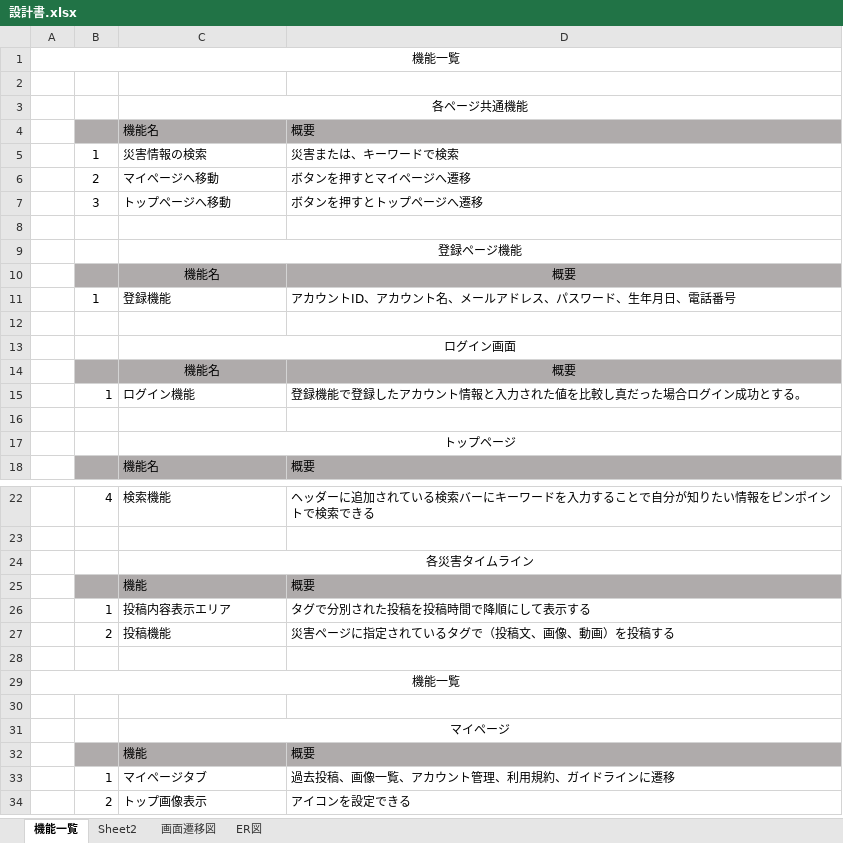
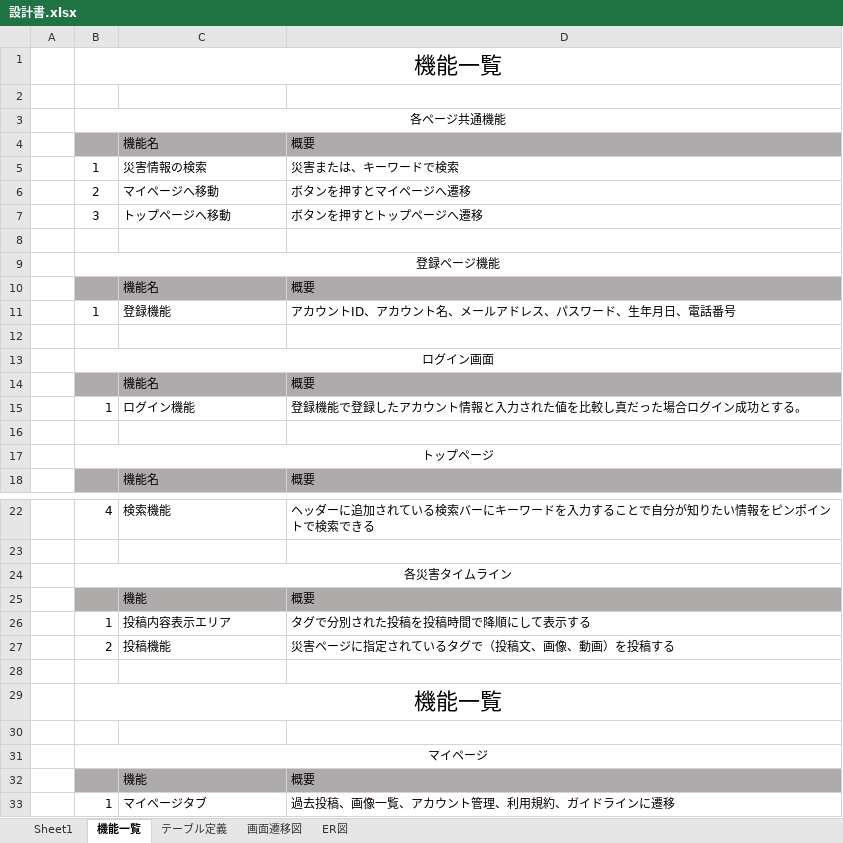
Before and after one commit to Ryusei44237/sotuken, an Excel workbook: 設計書.xlsx, sheet 機能一覧, drawn as a sheet; only a part is shown, gaps mark what is left out; the shorter side is filled out with more unchanged rows; values as stored, in another font and other column widths than the file's, no borders; removed rows and columns are numbered as before the commit, all else as after; the diff covers the shown part only; the diff names each change by its address in the sheet, - before the commit and + after, or states it on an @@ line.

Commit message:
10/05

```diff
--- a/設計書.xlsx (sheet 機能一覧)
+++ b/設計書.xlsx (sheet 機能一覧)
-sheet tab: Sheet2
+sheet tab: テーブル定義
+sheet tab: Sheet1
-row 1: 機能一覧
+row 1:  | 機能一覧
-row 3:  |  | 各ページ共通機能
+row 3:  | 各ページ共通機能
-row 9:  |  | 登録ページ機能
+row 9:  | 登録ページ機能
-C10:D10 alignment: center
+C10:D10 alignment: left
-row 13:  |  | ログイン画面
+row 13:  | ログイン画面
-C14:D14 alignment: center
+C14:D14 alignment: left
-row 17:  |  | トップページ
+row 17:  | トップページ
-row 24:  |  | 各災害タイムライン
+row 24:  | 各災害タイムライン
-row 29: 機能一覧
+row 29:  | 機能一覧
-row 31:  |  | マイページ
+row 31:  | マイページ
```
Also changed, not shown: 3 added rows and 3 removed rows elsewhere in this sheet, sheet テーブル定義, sheet 画面遷移図, charts or pictures.
